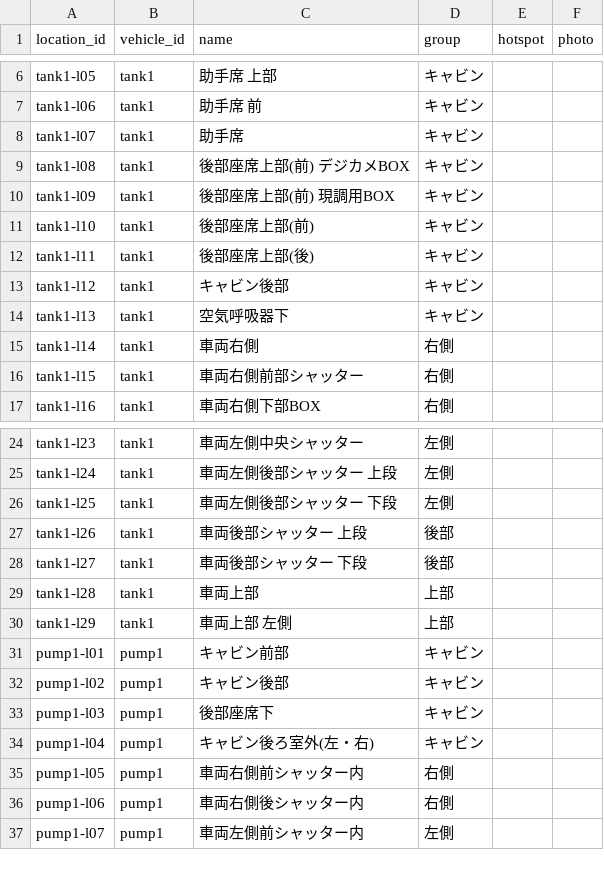
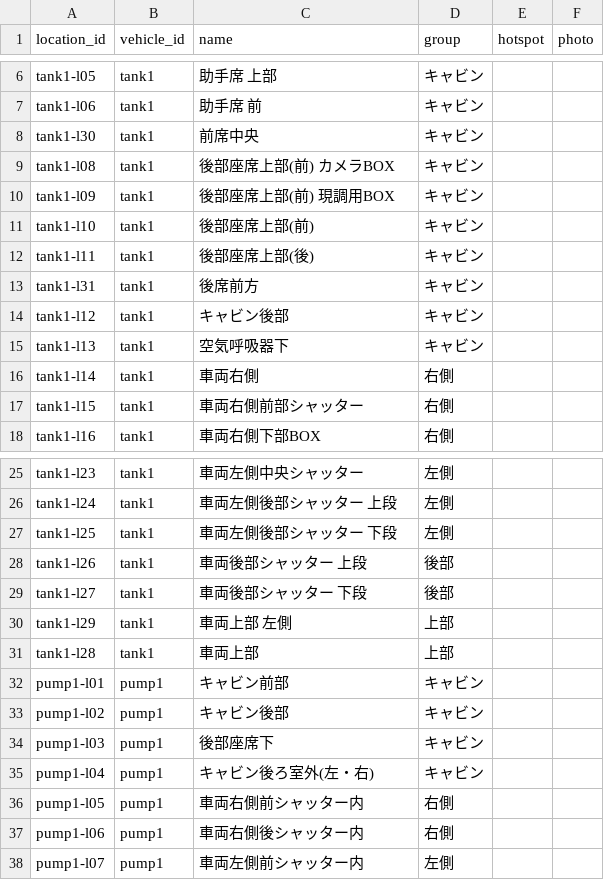
Before and after one commit to neetaro-creator/shikizaibasyokannri, a CSV file: data/locations.csv, drawn as a sheet; only a part is shown, gaps mark what is left out.

```diff
--- a/data/locations.csv
+++ b/data/locations.csv
@@ -7,4 +7,4 @@ tank1-l05,tank1,助手席 上部,キャビン,,
 tank1-l06,tank1,助手席 前,キャビン,,
-tank1-l07,tank1,助手席,キャビン,,
-tank1-l08,tank1,後部座席上部(前) デジカメBOX,キャビン,,
+tank1-l30,tank1,前席中央,キャビン,,
+tank1-l08,tank1,後部座席上部(前) カメラBOX,キャビン,,
 tank1-l09,tank1,後部座席上部(前) 現調用BOX,キャビン,,
@@ -12,2 +12,3 @@ tank1-l10,tank1,後部座席上部(前),キャビン,,
 tank1-l11,tank1,後部座席上部(後),キャビン,,
+tank1-l31,tank1,後席前方,キャビン,,
 tank1-l12,tank1,キャビン後部,キャビン,,
@@ -28,4 +29,4 @@ tank1-l26,tank1,車両後部シャッター 上段,後部,,
 tank1-l27,tank1,車両後部シャッター 下段,後部,,
+tank1-l29,tank1,車両上部 左側,上部,,
 tank1-l28,tank1,車両上部,上部,,
-tank1-l29,tank1,車両上部 左側,上部,,
 pump1-l01,pump1,キャビン前部,キャビン,,
```
Also changed, not shown: data/items.csv, data/review.csv, 8 other files.
